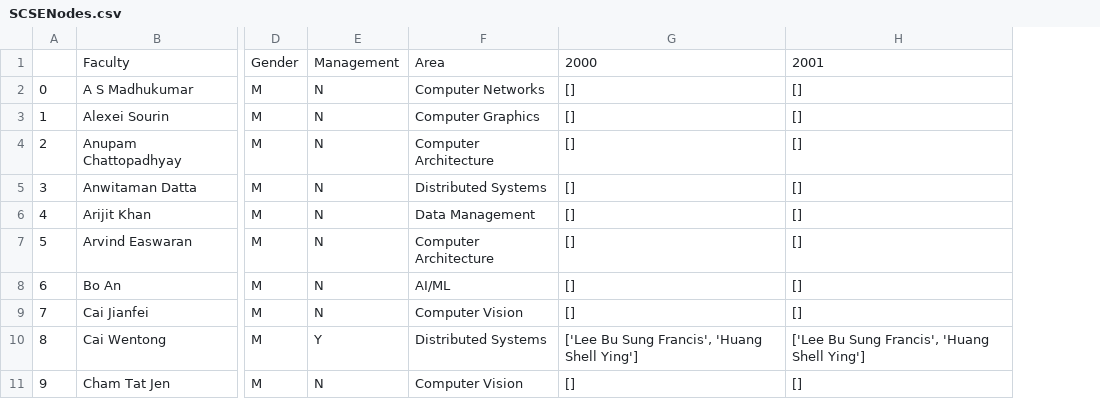
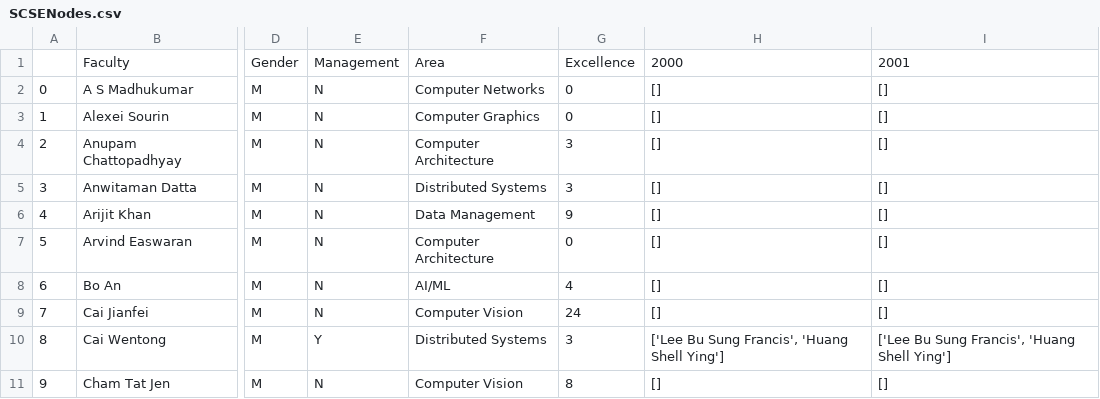
Before and after one commit to 12dash/NetworkScience, a CSV file: SCSENodes.csv, drawn as a sheet; only a part is shown, gaps mark what is left out; the diff names each change by its address in the sheet, - before the commit and + after, or states it on an @@ line.

Commit message:
Add files via upload

```diff
--- a/SCSENodes.csv
+++ b/SCSENodes.csv
+column G, rows 1-11: Excellence | 0 | 0 | 3 | 3 | 9 | 0 | 4 | 24 | 3 | 8
```
